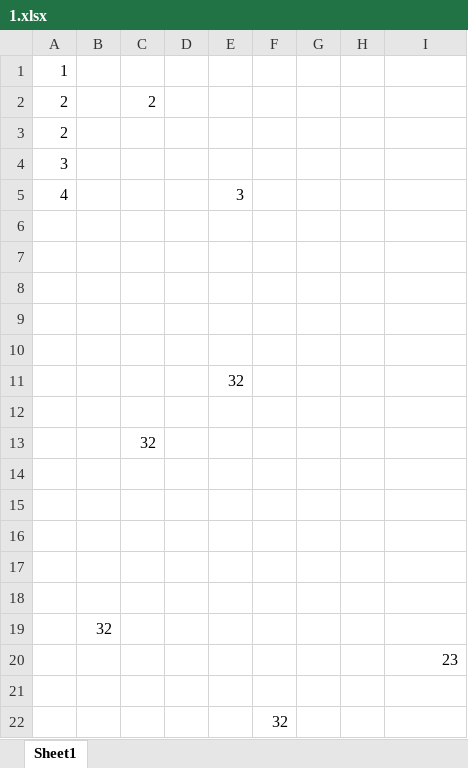
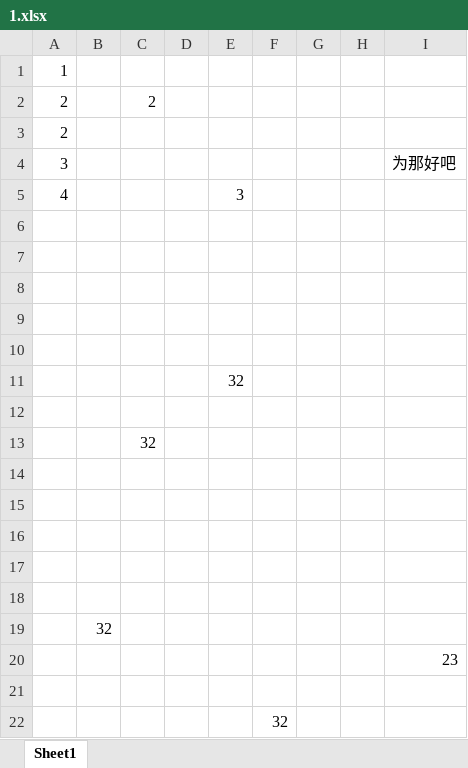
Before and after one commit to xzgone417/we-compare, an Excel workbook: 1.xlsx, sheet Sheet1, drawn as a sheet; values as stored, in another font and other column widths than the file's, no borders; the diff names each change by its address in the sheet, - before the commit and + after, or states it on an @@ line.

Commit message:
32

```diff
--- a/1.xlsx (sheet Sheet1)
+++ b/1.xlsx (sheet Sheet1)
-I4: (empty)
+I4: 为那好吧
```
